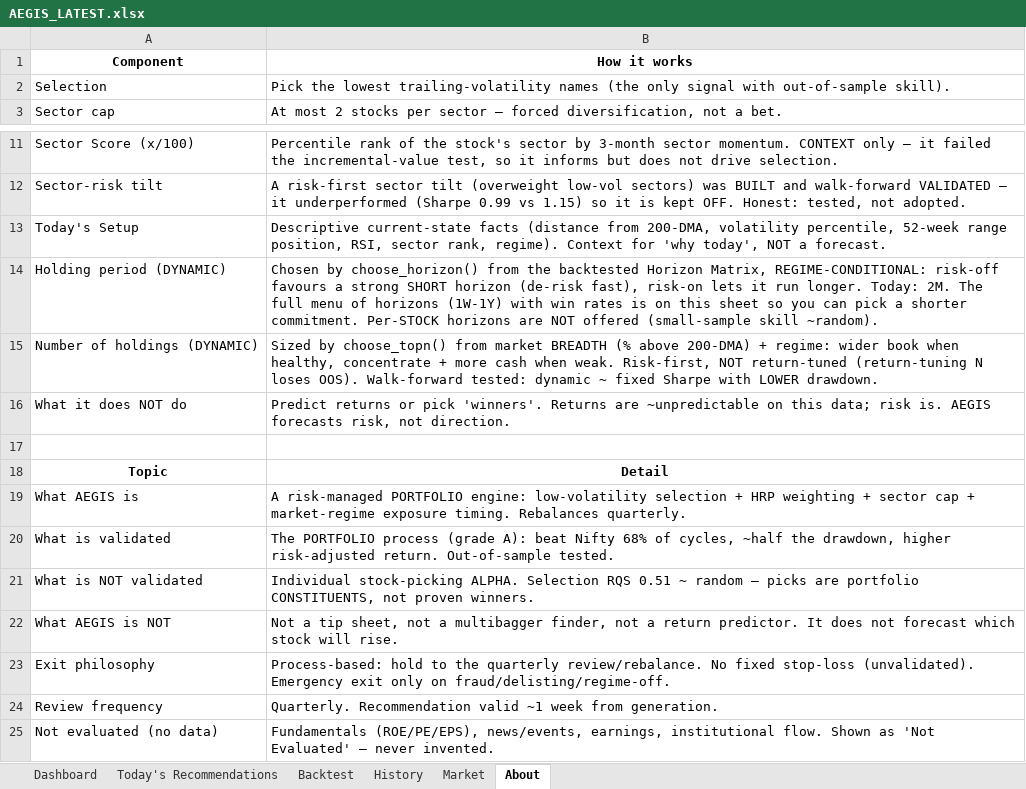
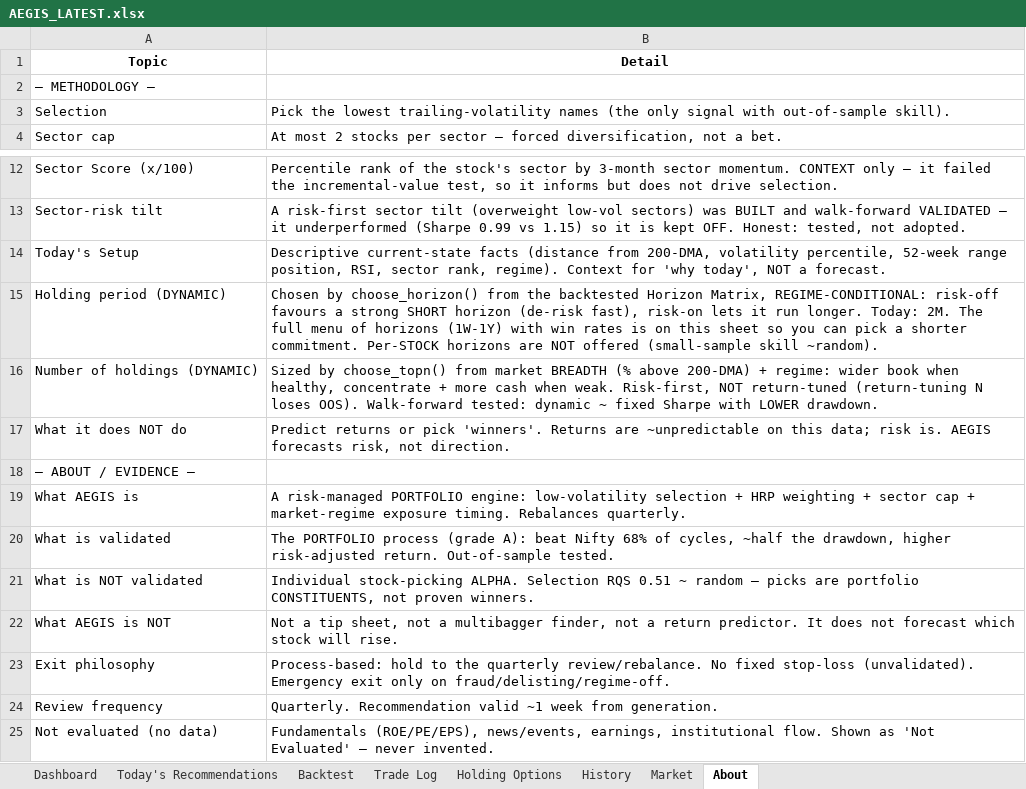
Before and after one commit to gujja330/NexaQuant, an Excel workbook: reports/AEGIS_LATEST.xlsx, sheet About, drawn as a sheet; only a part is shown, gaps mark what is left out; values as stored, in another font and other column widths than the file's, no borders; removed rows and columns are numbered as before the commit, all else as after; the diff names each change by its address in the sheet, - before the commit and + after, or states it on an @@ line.

```diff
--- a/reports/AEGIS_LATEST.xlsx (sheet About)
+++ b/reports/AEGIS_LATEST.xlsx (sheet About)
+sheet tab: Trade Log
+sheet tab: Holding Options
-row 1: Component | How it works
@@ row 18 moved to row 1: Topic @@
+row 2: — METHODOLOGY —
-A18: (empty)
+A18: — ABOUT / EVIDENCE —
```
Also changed, not shown: sheet Backtest, sheet History, sheet Dashboard, sheet Today's Recommendations, sheet Market, 7 other files.
